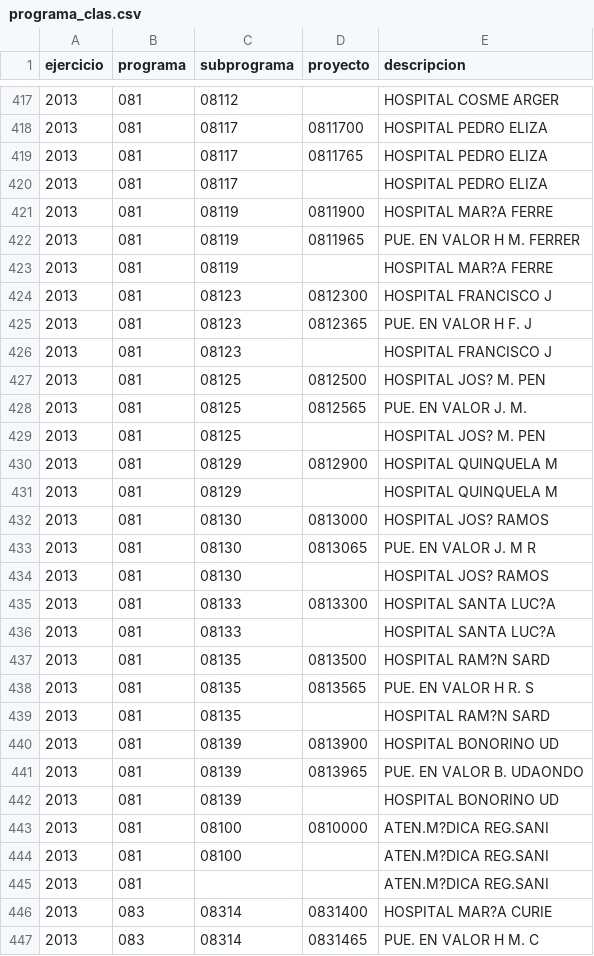
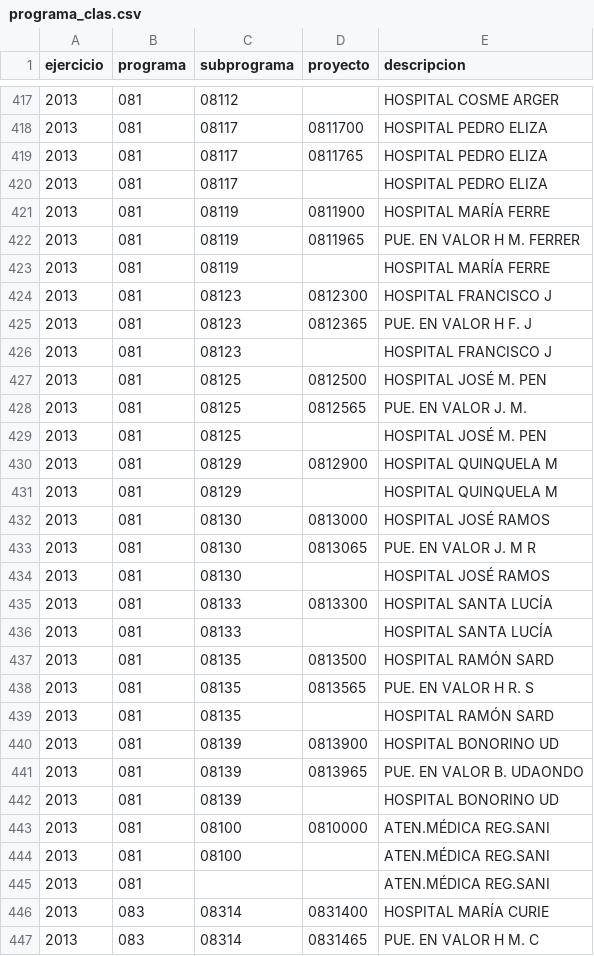
Before and after one commit to malon/presupuesto, a CSV file: theme-caba/data/provincia/2013/programa_clas.csv, drawn as a sheet; only a part is shown, gaps mark what is left out; the diff covers the shown part only.

```diff
--- a/theme-caba/data/provincia/2013/programa_clas.csv
+++ b/theme-caba/data/provincia/2013/programa_clas.csv
@@ -420,5 +420,5 @@ ejercicio;programa;subprograma;proyecto;descripcion
 2013;081;08117;;HOSPITAL PEDRO ELIZA
-2013;081;08119;0811900;HOSPITAL MAR?A FERRE
+2013;081;08119;0811900;HOSPITAL MARÍA FERRE
 2013;081;08119;0811965;PUE. EN VALOR H M. FERRER
-2013;081;08119;;HOSPITAL MAR?A FERRE
+2013;081;08119;;HOSPITAL MARÍA FERRE
 2013;081;08123;0812300;HOSPITAL FRANCISCO J
@@ -426,15 +426,15 @@ ejercicio;programa;subprograma;proyecto;descripcion
 2013;081;08123;;HOSPITAL FRANCISCO J
-2013;081;08125;0812500;HOSPITAL JOS? M. PEN
+2013;081;08125;0812500;HOSPITAL JOSÉ M. PEN
 2013;081;08125;0812565;PUE. EN VALOR J. M.
-2013;081;08125;;HOSPITAL JOS? M. PEN
+2013;081;08125;;HOSPITAL JOSÉ M. PEN
 2013;081;08129;0812900;HOSPITAL QUINQUELA M
 2013;081;08129;;HOSPITAL QUINQUELA M
-2013;081;08130;0813000;HOSPITAL JOS? RAMOS
+2013;081;08130;0813000;HOSPITAL JOSÉ RAMOS
 2013;081;08130;0813065;PUE. EN VALOR J. M R
-2013;081;08130;;HOSPITAL JOS? RAMOS
-2013;081;08133;0813300;HOSPITAL SANTA LUC?A
-2013;081;08133;;HOSPITAL SANTA LUC?A
-2013;081;08135;0813500;HOSPITAL  RAM?N SARD
+2013;081;08130;;HOSPITAL JOSÉ RAMOS
+2013;081;08133;0813300;HOSPITAL SANTA LUCÍA
+2013;081;08133;;HOSPITAL SANTA LUCÍA
+2013;081;08135;0813500;HOSPITAL  RAMÓN SARD
 2013;081;08135;0813565;PUE. EN VALOR H R. S
-2013;081;08135;;HOSPITAL  RAM?N SARD
+2013;081;08135;;HOSPITAL  RAMÓN SARD
 2013;081;08139;0813900;HOSPITAL BONORINO UD
@@ -442,6 +442,6 @@ ejercicio;programa;subprograma;proyecto;descripcion
 2013;081;08139;;HOSPITAL BONORINO UD
-2013;081;08100;0810000;ATEN.M?DICA REG.SANI
-2013;081;08100;;ATEN.M?DICA REG.SANI
-2013;081;;;ATEN.M?DICA REG.SANI
-2013;083;08314;0831400;HOSPITAL MAR?A CURIE
+2013;081;08100;0810000;ATEN.MÉDICA REG.SANI
+2013;081;08100;;ATEN.MÉDICA REG.SANI
+2013;081;;;ATEN.MÉDICA REG.SANI
+2013;083;08314;0831400;HOSPITAL MARÍA CURIE
 2013;083;08314;0831465;PUE. EN VALOR H M. C
```
Also changed, not shown: 79 edited cells elsewhere in this file, theme-caba/data/provincia/2013/jurisdiccion_clas.csv, theme-caba/data/provincia/2014/finalidad_clas.csv, 12 other files.
